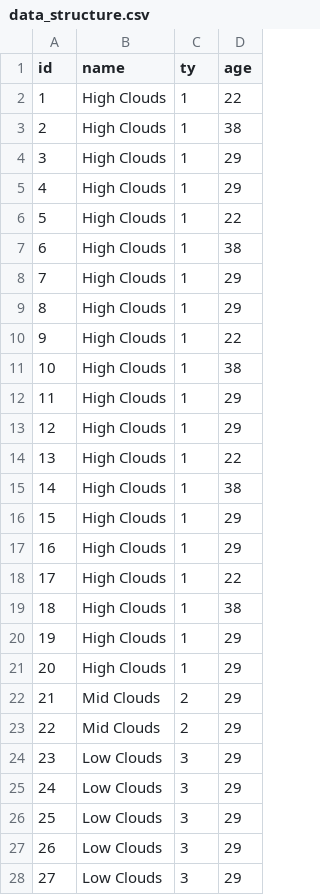
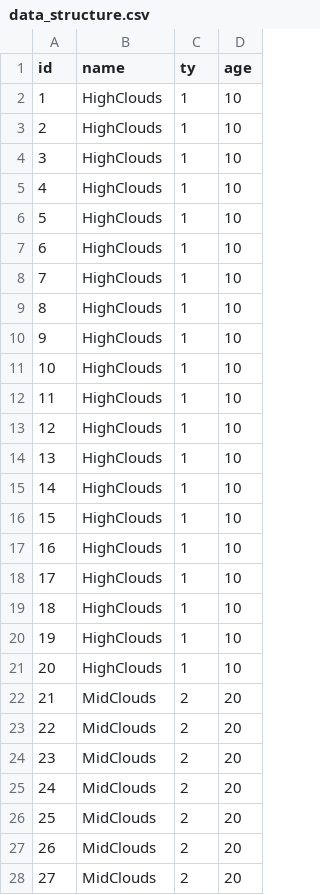
Before and after one commit to aberner6/ud, a CSV file: particles/data_structure.csv, drawn as a sheet; only a part is shown; the diff covers the shown part only.

```diff
--- a/particles/data_structure.csv
+++ b/particles/data_structure.csv
@@ -1,28 +1,28 @@
 id,name,ty,age
-1,High Clouds,1,22
-2,High Clouds,1,38
-3,High Clouds,1,29
-4,High Clouds,1,29
-5,High Clouds,1,22
-6,High Clouds,1,38
-7,High Clouds,1,29
-8,High Clouds,1,29
-9,High Clouds,1,22
-10,High Clouds,1,38
-11,High Clouds,1,29
-12,High Clouds,1,29
-13,High Clouds,1,22
-14,High Clouds,1,38
-15,High Clouds,1,29
-16,High Clouds,1,29
-17,High Clouds,1,22
-18,High Clouds,1,38
-19,High Clouds,1,29
-20,High Clouds,1,29
-21,Mid Clouds,2,29
-22,Mid Clouds,2,29
-23,Low Clouds,3,29
-24,Low Clouds,3,29
-25,Low Clouds,3,29
-26,Low Clouds,3,29
-27,Low Clouds,3,29
+1,HighClouds,1,10
+2,HighClouds,1,10
+3,HighClouds,1,10
+4,HighClouds,1,10
+5,HighClouds,1,10
+6,HighClouds,1,10
+7,HighClouds,1,10
+8,HighClouds,1,10
+9,HighClouds,1,10
+10,HighClouds,1,10
+11,HighClouds,1,10
+12,HighClouds,1,10
+13,HighClouds,1,10
+14,HighClouds,1,10
+15,HighClouds,1,10
+16,HighClouds,1,10
+17,HighClouds,1,10
+18,HighClouds,1,10
+19,HighClouds,1,10
+20,HighClouds,1,10
+21,MidClouds,2,20
+22,MidClouds,2,20
+23,MidClouds,2,20
+24,MidClouds,2,20
+25,MidClouds,2,20
+26,MidClouds,2,20
+27,MidClouds,2,20
```
Also changed, not shown: 70 edited cells elsewhere in this file, 1 other file.
